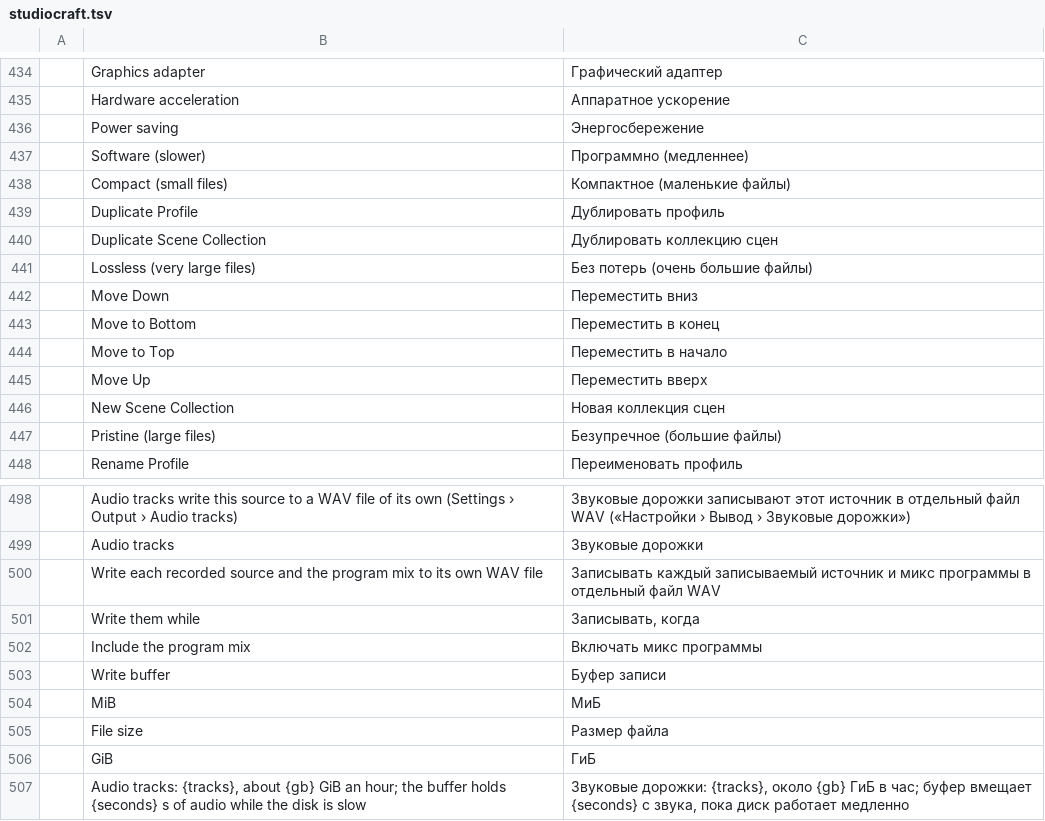
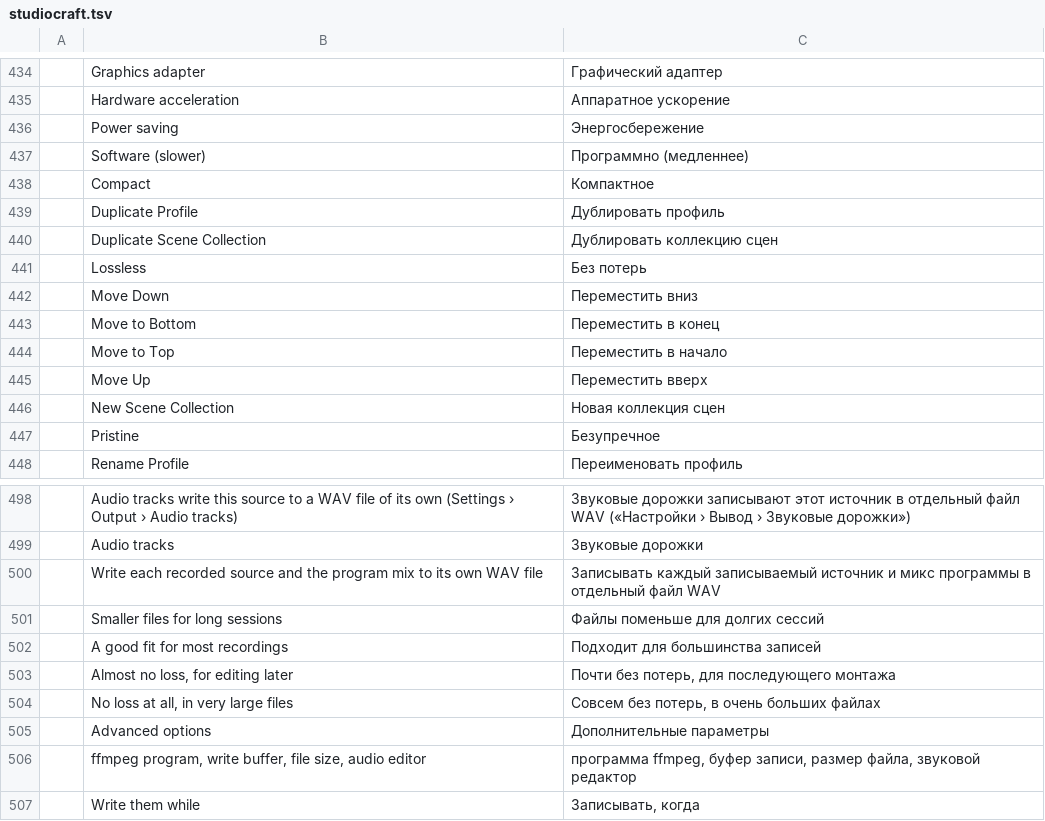
Before and after one commit to blamejs/StudioCraft, a TSV file: crates/ui-egui/i18n/locales/ru/studiocraft.tsv, drawn as a sheet; only a part is shown, gaps mark what is left out; the shorter side is filled out with more unchanged rows; removed rows and columns are numbered as before the commit, all else as after; the diff names each change by its address in the sheet, - before the commit and + after, or states it on an @@ line.

Commit message:
Settings: Output quality is chosen from four cards and rare fields fold under advanced options
The Output tab chooses the recording quality from four cards instead of
a list: Compact (smaller files for long sessions), High (a good fit for
most recordings), Pristine (almost no loss, for editing later) and
Lossless (no loss at all, in very large files). A click or an arrow key
chooses a card, and the saved value is the same quality level as
before. The cards stand in a row at the window's default width and one
above the other when it is narrower. The tab now scrolls, like the
Stream tab, when the window is shorter than its fields.

The ffmpeg program with its version, and the audio tracks' write buffer,
file size and audio editor, move into an Advanced options section at the
end of the tab. Its header lists those fields, and it is closed each
time Settings opens. When the ffmpeg program cannot be read, the reason
shows under the video encoder while the section is closed.

The card titles drop their "(small files)" style suffixes, now that each
card has a description. The new and changed strings have rows in all 19
catalogs. docs/features.md and docs/troubleshooting.md name the new
place of the moved fields.

```diff
--- a/crates/ui-egui/i18n/locales/ru/studiocraft.tsv
+++ b/crates/ui-egui/i18n/locales/ru/studiocraft.tsv
-row 438:  | Compact (small files) | Компактное (маленькие файлы)
+row 438:  | Compact | Компактное
-row 441:  | Lossless (very large files) | Без потерь (очень большие файлы)
+row 441:  | Lossless | Без потерь
-row 447:  | Pristine (large files) | Безупречное (большие файлы)
+row 447:  | Pristine | Безупречное
+row 501:  | Smaller files for long sessions | Файлы поменьше для долгих сессий
+row 502:  | A good fit for most recordings | Подходит для большинства записей
+row 503:  | Almost no loss, for editing later | Почти без потерь, для последующего монтажа
+row 504:  | No loss at all, in very large files | Совсем без потерь, в очень больших файлах
+row 505:  | Advanced options | Дополнительные параметры
+row 506:  | ffmpeg program, write buffer, file size, audio editor | программа ffmpeg, буфер записи, размер файла, звуковой редактор
```
Also changed, not shown: crates/ui-egui/i18n/locales/ar/studiocraft.tsv, crates/ui-egui/i18n/locales/fr/studiocraft.tsv, 20 other files.
